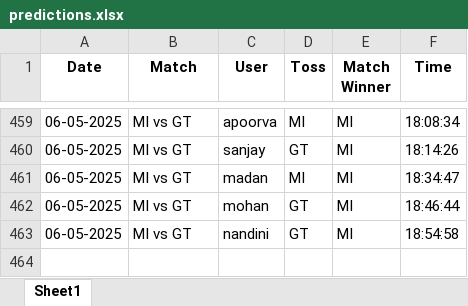
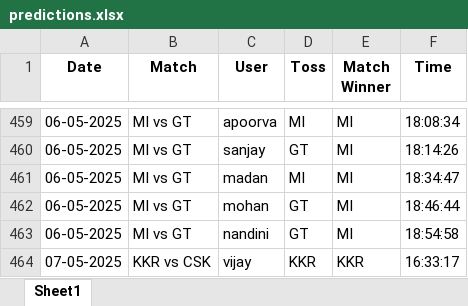
Before and after one commit to krshnavij/IPL_2025, an Excel workbook: predictions.xlsx, sheet Sheet1, drawn as a sheet; only a part is shown, gaps mark what is left out; values as stored, in another font and other column widths than the file's, no borders; the diff names each change by its address in the sheet, - before the commit and + after, or states it on an @@ line.

Commit message:
Update shared predictions

```diff
--- a/predictions.xlsx (sheet Sheet1)
+++ b/predictions.xlsx (sheet Sheet1)
+row 464: 07-05-2025 | KKR vs CSK | vijay | KKR | KKR | 16:33:17
```
